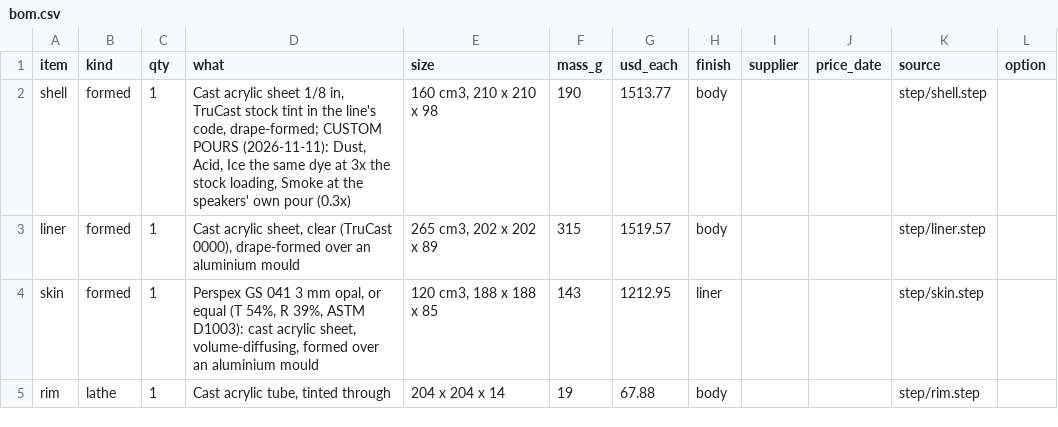
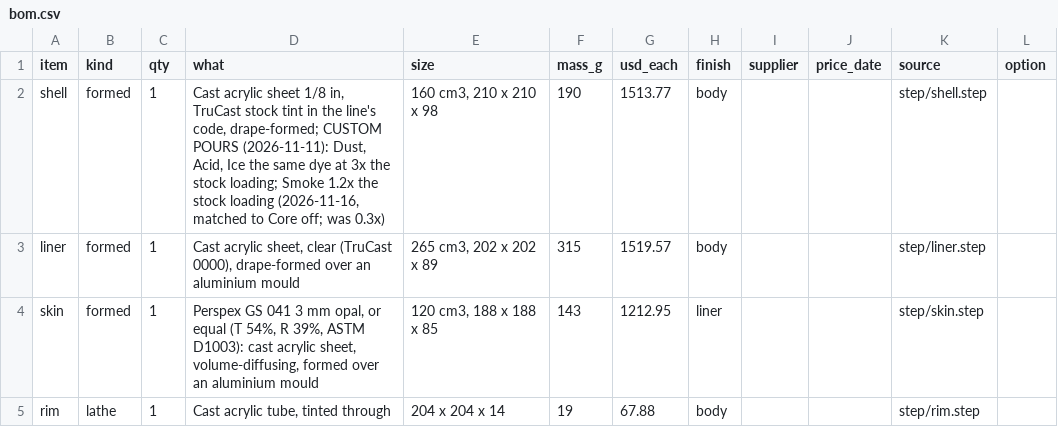
Before and after one commit to nathe-vink/earf, a CSV file: spinoffs/barkhorn/companions/out-dome-pendant/bom.csv, drawn as a sheet; only a part is shown.

```diff
--- a/spinoffs/barkhorn/companions/out-dome-pendant/bom.csv
+++ b/spinoffs/barkhorn/companions/out-dome-pendant/bom.csv
@@ -1,3 +1,3 @@
 item,kind,qty,what,size,mass_g,usd_each,finish,supplier,price_date,source,option
-shell,formed,1,"Cast acrylic sheet 1/8 in, TruCast stock tint in the line's code, drape-formed; CUSTOM POURS (2026-11-11): Dust, Acid, Ice the same dye at 3x the stock loading, Smoke at the speakers' own pour (0.3x)","160 cm3, 210 x 210 x 98",190,1513.77,body,,,step/shell.step,
+shell,formed,1,"Cast acrylic sheet 1/8 in, TruCast stock tint in the line's code, drape-formed; CUSTOM POURS (2026-11-11): Dust, Acid, Ice the same dye at 3x the stock loading; Smoke 1.2x the stock loading (2026-11-16, matched to Core off; was 0.3x)","160 cm3, 210 x 210 x 98",190,1513.77,body,,,step/shell.step,
 liner,formed,1,"Cast acrylic sheet, clear (TruCast 0000), drape-formed over an aluminium mould","265 cm3, 202 x 202 x 89",315,1519.57,body,,,step/liner.step,
```
Also changed, not shown: spinoffs/barkhorn/companions/out-orb-table/bom.csv, 21 other files.
